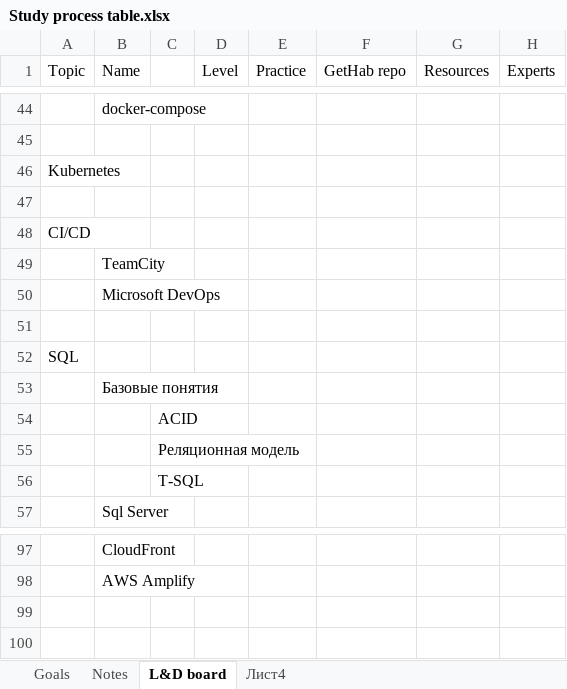
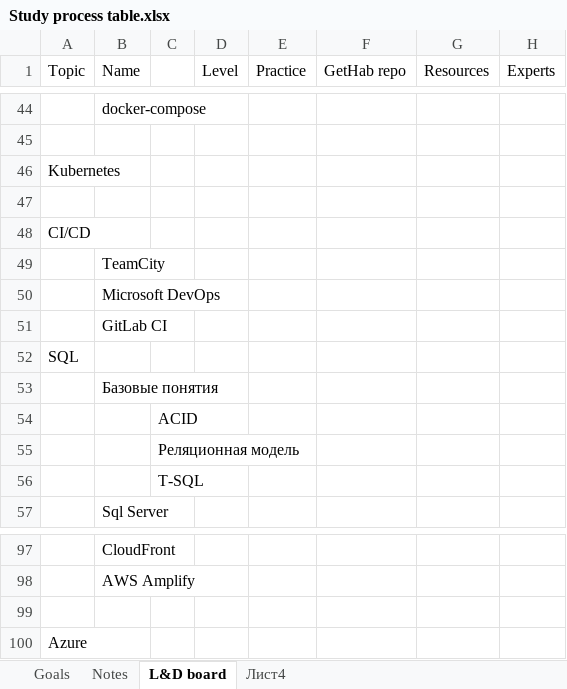
Before and after one commit to artyomkarpets/softeq.education.general, an Excel workbook: sad/Study process table.xlsx, sheet L&D board, drawn as a sheet; only a part is shown, gaps mark what is left out; values as stored, in another font and other column widths than the file's, no cell formats; the diff names each change by its address in the sheet, - before the commit and + after, or states it on an @@ line.

```diff
--- a/sad/Study process table.xlsx (sheet L&D board)
+++ b/sad/Study process table.xlsx (sheet L&D board)
-B51 (Name): (empty)
+B51 (Name): GitLab CI
+row 99: (empty)
+row 100: Azure
```
Also changed, not shown: cell formats, 5 other files.
